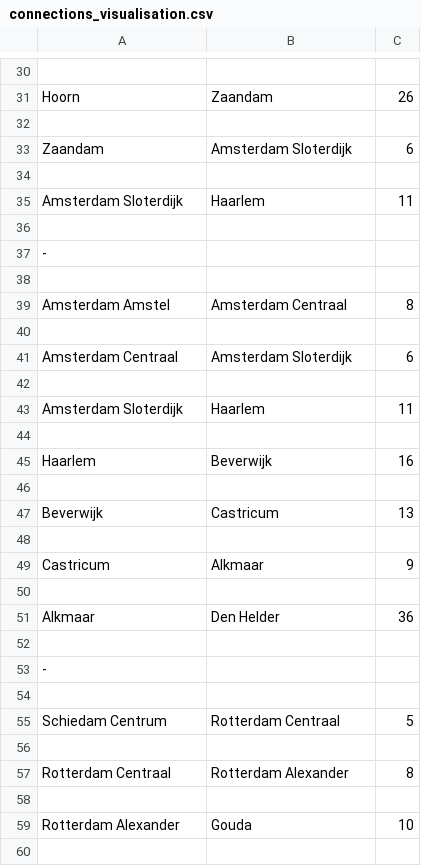
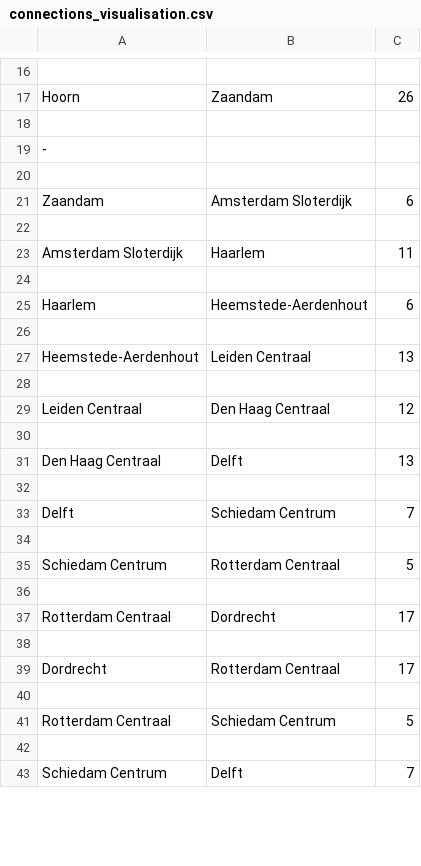
Before and after one commit to sietzeberends/Gekke-Hackers-RailNL, a CSV file: csvFiles/connections_visualisation.csv, drawn as a sheet; only a part is shown, gaps mark what is left out; the shorter side is filled out with more unchanged rows; the diff covers the shown part only.

```diff
--- a/csvFiles/connections_visualisation.csv
+++ b/csvFiles/connections_visualisation.csv
@@ -32,2 +18,4 @@ Hoorn, Zaandam, 26
 
+-
+
 Zaandam, Amsterdam Sloterdijk, 6
@@ -36,25 +24,6 @@ Amsterdam Sloterdijk, Haarlem, 11
 
--
+Haarlem, Heemstede-Aerdenhout, 6
 
-Amsterdam Amstel, Amsterdam Centraal, 8
+Heemstede-Aerdenhout, Leiden Centraal, 13
 
-Amsterdam Centraal, Amsterdam Sloterdijk, 6
-
-Amsterdam Sloterdijk, Haarlem, 11
-
-Haarlem, Beverwijk, 16
-
-Beverwijk, Castricum, 13
-
-Castricum, Alkmaar, 9
-
-Alkmaar, Den Helder, 36
-
--
-
-Schiedam Centrum, Rotterdam Centraal, 5
-
-Rotterdam Centraal, Rotterdam Alexander, 8
-
-Rotterdam Alexander, Gouda, 10
-
+Leiden Centraal, Den Haag Centraal, 12
```
Also changed, not shown: 15 added rows, 12 removed rows, 1 moved row and 3 edited cells elsewhere in this file, 4 other files.
